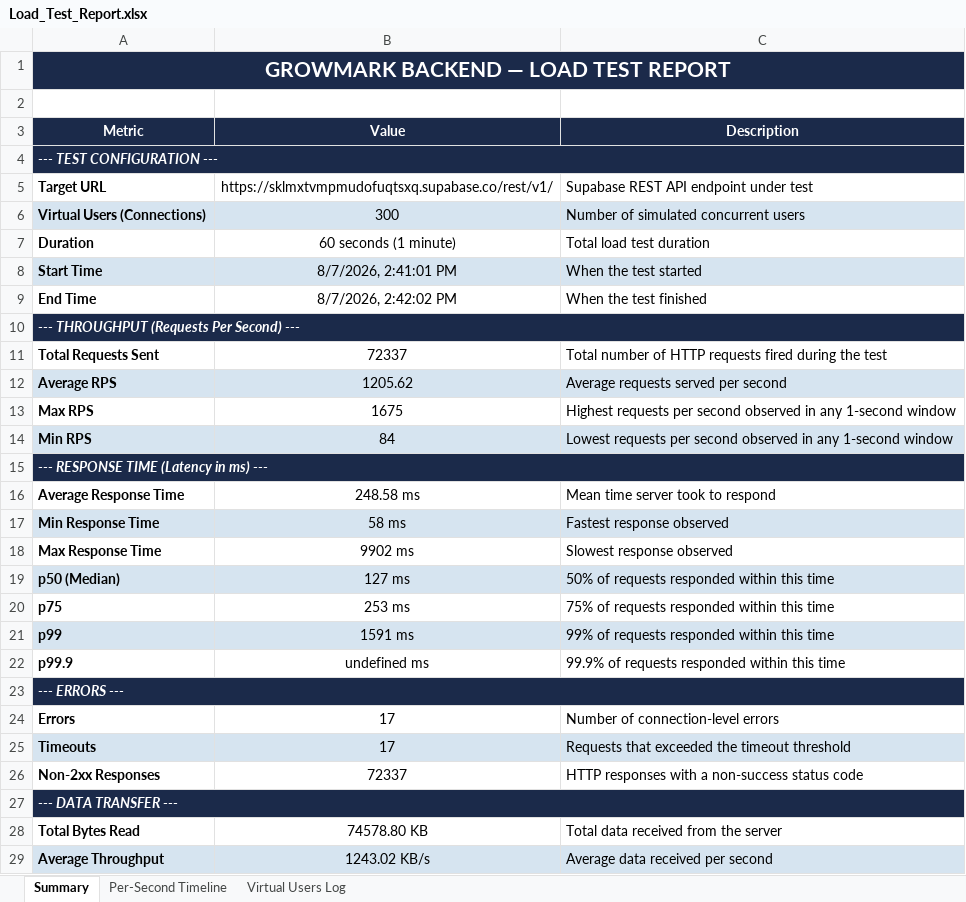
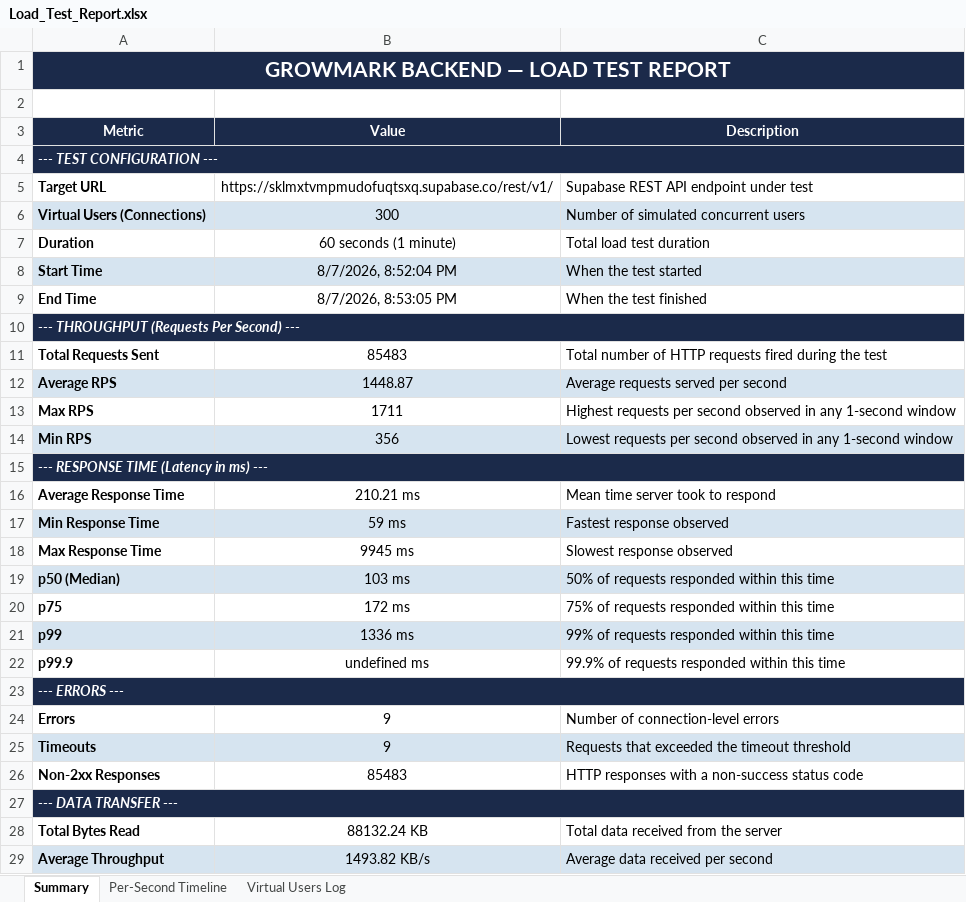
Before and after one commit to Selvamk4306/GrowMark, an Excel workbook: testing/load-tests/Load_Test_Report.xlsx, sheet Summary, drawn as a sheet; values as stored, in another font and other column widths than the file's, no borders; the diff names each change by its address in the sheet, - before the commit and + after, or states it on an @@ line.

```diff
--- a/testing/load-tests/Load_Test_Report.xlsx (sheet Summary)
+++ b/testing/load-tests/Load_Test_Report.xlsx (sheet Summary)
-B8 (Value): 8/7/2026, 2:41:01 PM
+B8 (Value): 8/7/2026, 8:52:04 PM
-B9 (Value): 8/7/2026, 2:42:02 PM
+B9 (Value): 8/7/2026, 8:53:05 PM
-B11 (Value): 72337
+B11 (Value): 85483
-B12 (Value): 1205.62
+B12 (Value): 1448.87
-B13 (Value): 1675
+B13 (Value): 1711
-B14 (Value): 84
+B14 (Value): 356
-B16 (Value): 248.58 ms
+B16 (Value): 210.21 ms
-B17 (Value): 58 ms
+B17 (Value): 59 ms
-B18 (Value): 9902 ms
+B18 (Value): 9945 ms
-B19 (Value): 127 ms
+B19 (Value): 103 ms
-B20 (Value): 253 ms
+B20 (Value): 172 ms
-B21 (Value): 1591 ms
+B21 (Value): 1336 ms
-B24:B25 (Value): 17
+B24:B25 (Value): 9
-B26 (Value): 72337
+B26 (Value): 85483
-B28 (Value): 74578.80 KB
+B28 (Value): 88132.24 KB
-B29 (Value): 1243.02 KB/s
+B29 (Value): 1493.82 KB/s
```
Also changed, not shown: sheet Virtual Users Log, sheet Per-Second Timeline.
